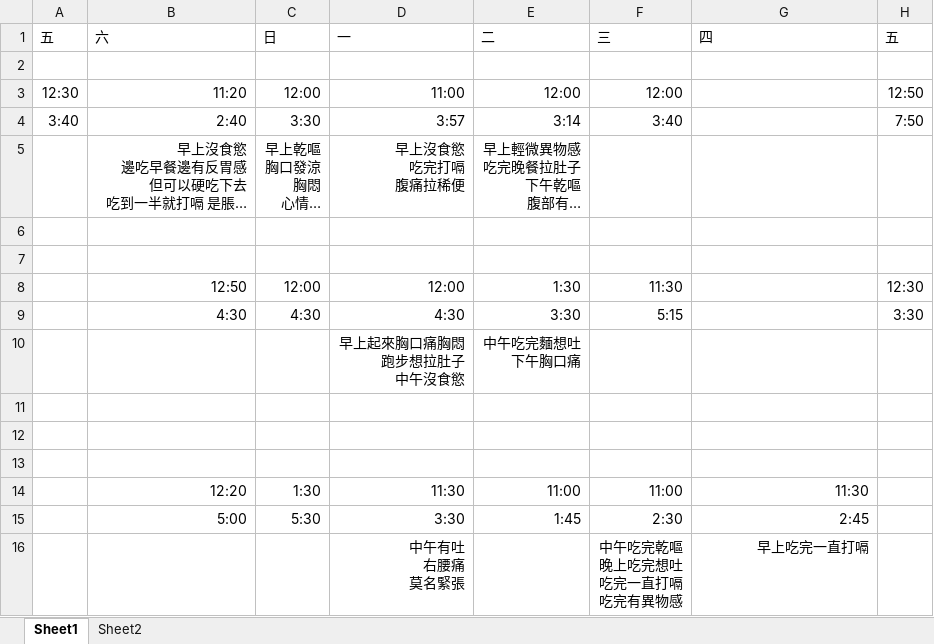
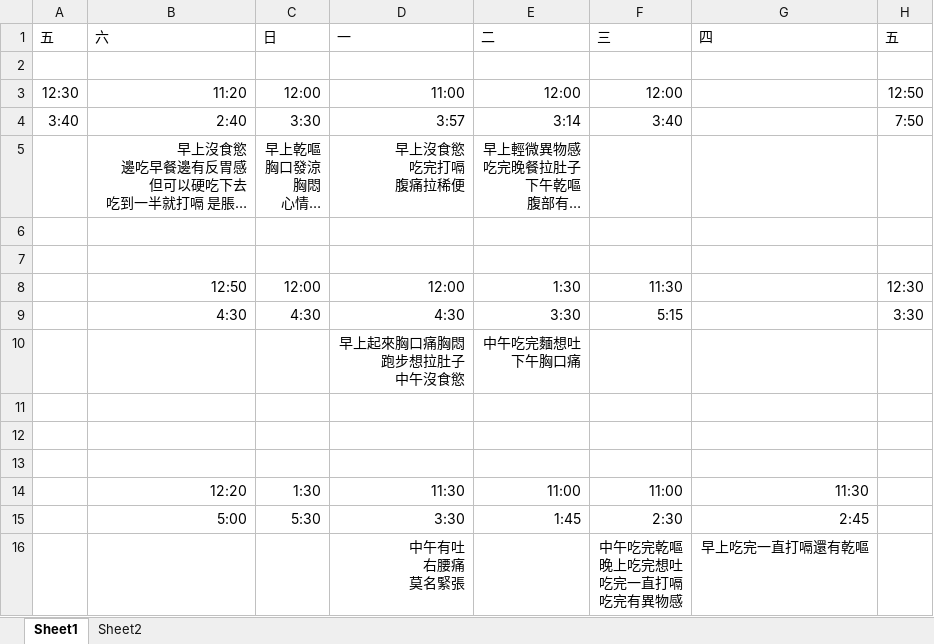
Before and after one commit to lausai/UVa, an Excel workbook: sleep.xlsx, sheet Sheet1, drawn as a sheet; long unchanged cells end in …; values as stored, in another font and other column widths than the file's, no borders; the diff names each change by its address in the sheet, - before the commit and + after, or states it on an @@ line.

Commit message:
update

```diff
--- a/sleep.xlsx (sheet Sheet1)
+++ b/sleep.xlsx (sheet Sheet1)
-G16 (四): 早上吃完一直打嗝
+G16 (四): 早上吃完一直打嗝還有乾嘔
```
